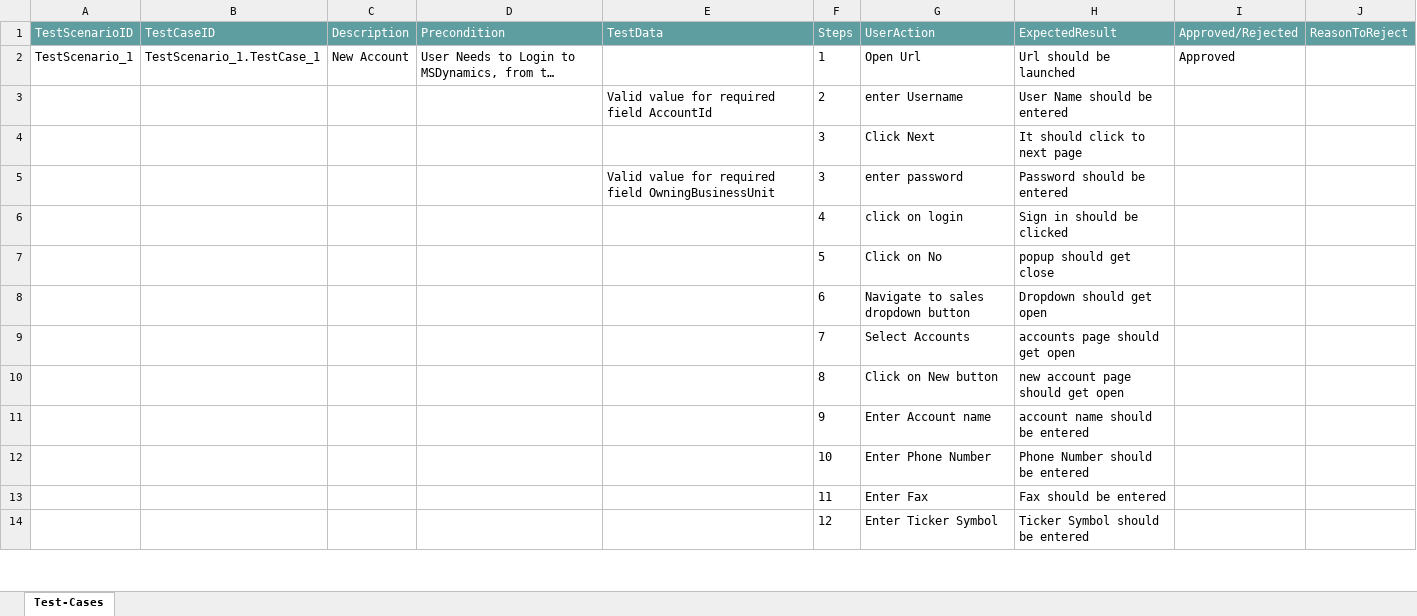
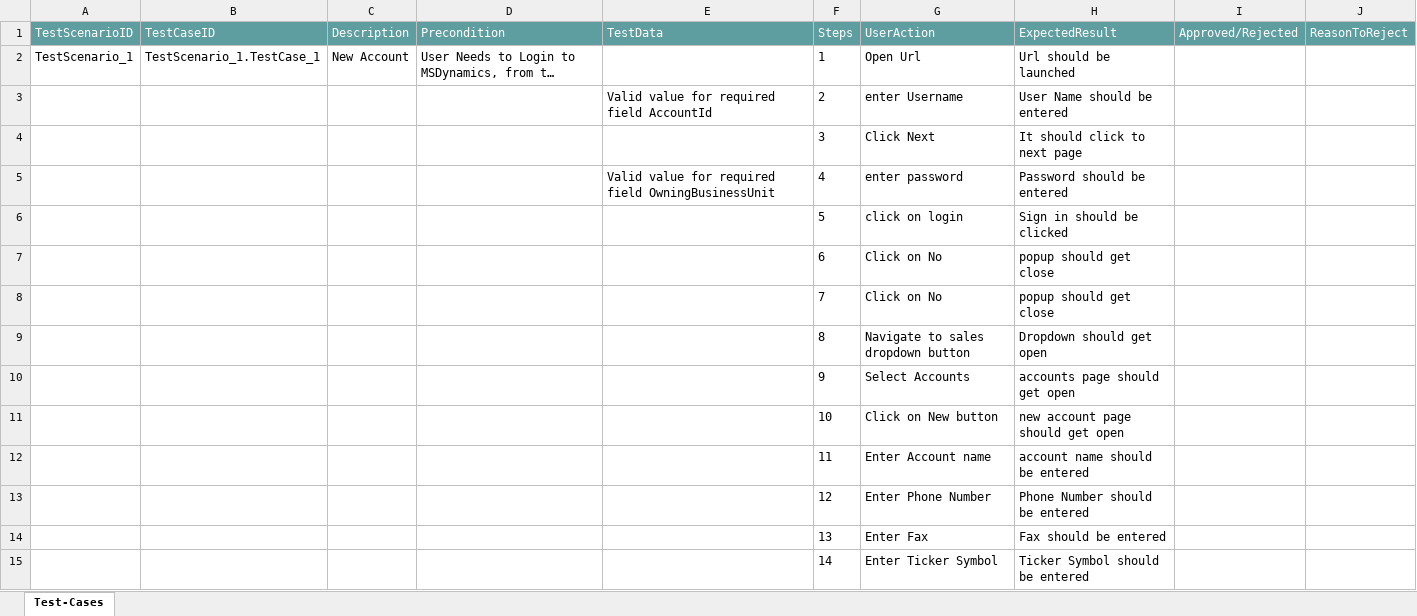
Before and after one commit to ShaikMohamedIrfan/MSDynamics, an Excel workbook: Final.xlsx, sheet Test-Cases, drawn as a sheet; only a part is shown; long unchanged cells end in …; values as stored, in another font and other column widths than the file's, no borders; table styles not drawn; addresses are those after the commit; the diff covers the shown part only; the diff names each change by its address in the sheet, - before the commit and + after, or states it on an @@ line.

Commit message:
Initial Commit for Verification of Test cases

```diff
--- a/Final.xlsx (sheet Test-Cases)
+++ b/Final.xlsx (sheet Test-Cases)
-I2 (Approved/Rejected): Approved
+I2 (Approved/Rejected): (empty)
-F5 (Steps): 3
+F5 (Steps): 4
-F6 (Steps): 4
+F6 (Steps): 5
-F7 (Steps): 5
+F7 (Steps): 6
+row 8:  |  |  |  |  | 7 | Click on No | popup should get close
-F9 (Steps): 6
+F9 (Steps): 8
-F10 (Steps): 7
+F10 (Steps): 9
-F11 (Steps): 8
+F11 (Steps): 10
-F12 (Steps): 9
+F12 (Steps): 11
-F13 (Steps): 10
+F13 (Steps): 12
-F14 (Steps): 11
+F14 (Steps): 13
-F15 (Steps): 12
+F15 (Steps): 14
```
Also changed, not shown: 3 added rows and 28 edited cells elsewhere in this sheet.
